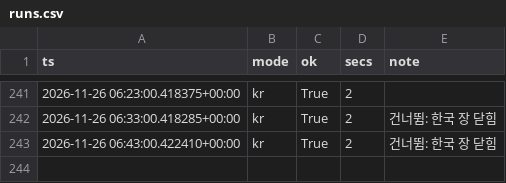
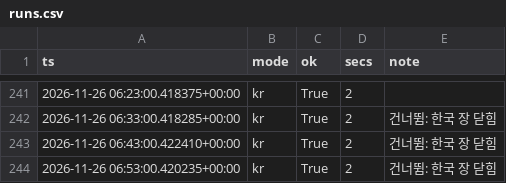
Before and after one commit to rlagustn92/retail-sentiment, a CSV file: runs.csv, drawn as a sheet; only a part is shown, gaps mark what is left out.

Commit message:
data 2026-11-26T06:53Z kr

```diff
--- a/runs.csv
+++ b/runs.csv
@@ -243 +243,2 @@ ts,mode,ok,secs,note
 2026-11-26 06:43:00.422410+00:00,kr,True,2,건너뜀: 한국 장 닫힘
+2026-11-26 06:53:00.420235+00:00,kr,True,2,건너뜀: 한국 장 닫힘
```
